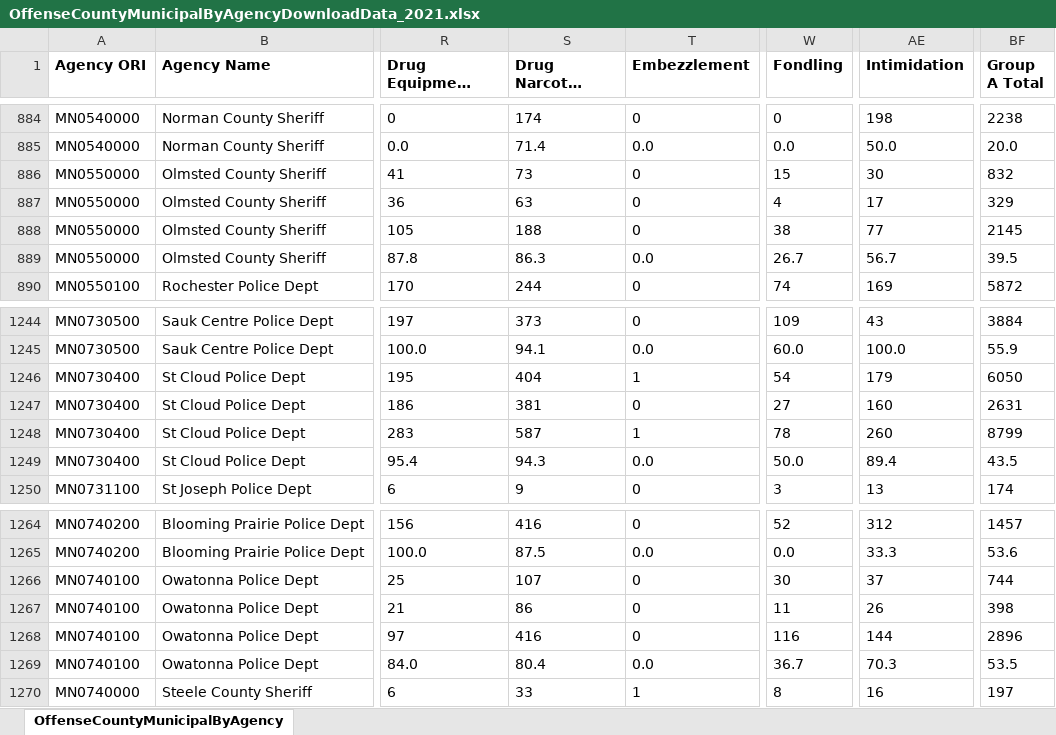
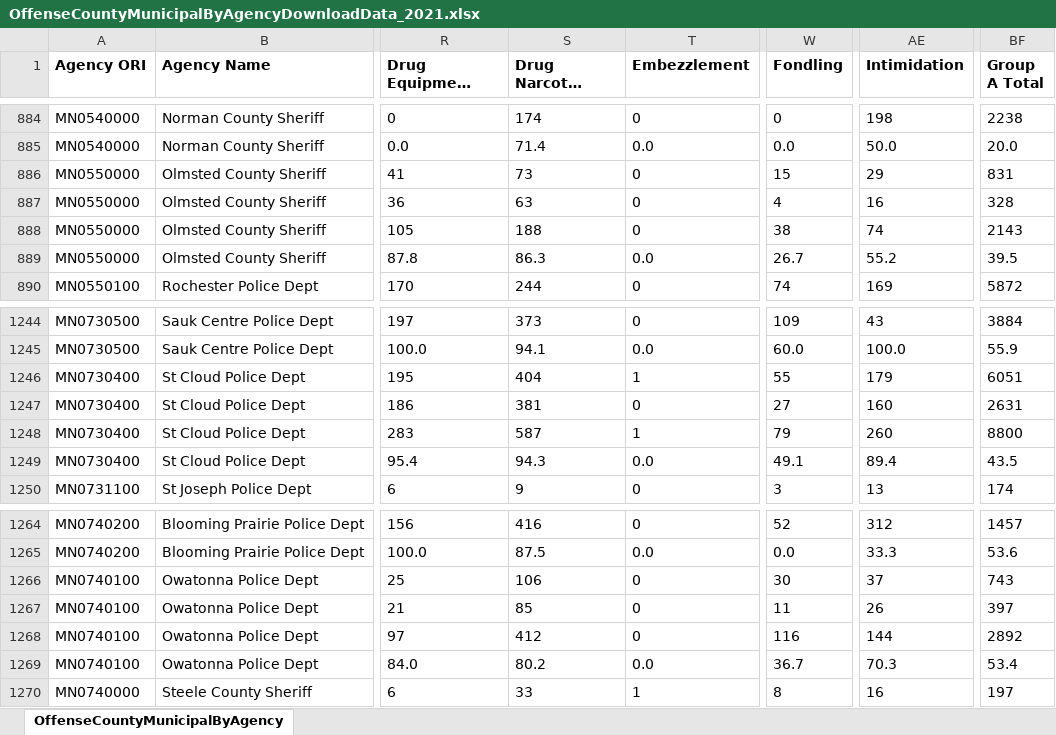
Before and after one commit to striblab/crimedash, an Excel workbook: store/nibrs/OffenseCountyMunicipalByAgencyDownloadData_2021.xlsx, sheet OffenseCountyMunicipalByAgency, drawn as a sheet; only a part is shown, gaps mark what is left out; long unchanged cells end in …; values as stored, in another font and other column widths than the file's, no borders; the diff names each change by its address in the sheet, - before the commit and + after, or states it on an @@ line.

```diff
--- a/store/nibrs/OffenseCountyMunicipalByAgencyDownloadData_2021.xlsx (sheet OffenseCountyMunicipalByAgency)
+++ b/store/nibrs/OffenseCountyMunicipalByAgencyDownloadData_2021.xlsx (sheet OffenseCountyMunicipalByAgency)
-AE886 (Intimidation): 30
+AE886 (Intimidation): 29
-BF886 (Group A Total): 832
+BF886 (Group A Total): 831
-AE887 (Intimidation): 17
+AE887 (Intimidation): 16
-BF887 (Group A Total): 329
+BF887 (Group A Total): 328
-AE888 (Intimidation): 77
+AE888 (Intimidation): 74
-BF888 (Group A Total): 2145
+BF888 (Group A Total): 2143
-AE889 (Intimidation): 56.7
+AE889 (Intimidation): 55.2
-W1246 (Fondling): 54
+W1246 (Fondling): 55
-BF1246 (Group A Total): 6050
+BF1246 (Group A Total): 6051
-W1248 (Fondling): 78
+W1248 (Fondling): 79
-BF1248 (Group A Total): 8799
+BF1248 (Group A Total): 8800
-W1249 (Fondling): 50.0
+W1249 (Fondling): 49.1
-S1266 (Drug Narcotic Violations): 107
+S1266 (Drug Narcotic Violations): 106
-BF1266 (Group A Total): 744
+BF1266 (Group A Total): 743
-S1267 (Drug Narcotic Violations): 86
+S1267 (Drug Narcotic Violations): 85
-BF1267 (Group A Total): 398
+BF1267 (Group A Total): 397
-S1268 (Drug Narcotic Violations): 416
+S1268 (Drug Narcotic Violations): 412
-BF1268 (Group A Total): 2896
+BF1268 (Group A Total): 2892
-S1269 (Drug Narcotic Violations): 80.4
+S1269 (Drug Narcotic Violations): 80.2
-BF1269 (Group A Total): 53.5
+BF1269 (Group A Total): 53.4
```
Also changed, not shown: store/nibrs/OffenseCountyMunicipalByAgencyDownloadData_2022.xlsx, store/nibrs/OffenseCountyMunicipalByAgencyDownloadData_2023.xlsx, 19 other files.
